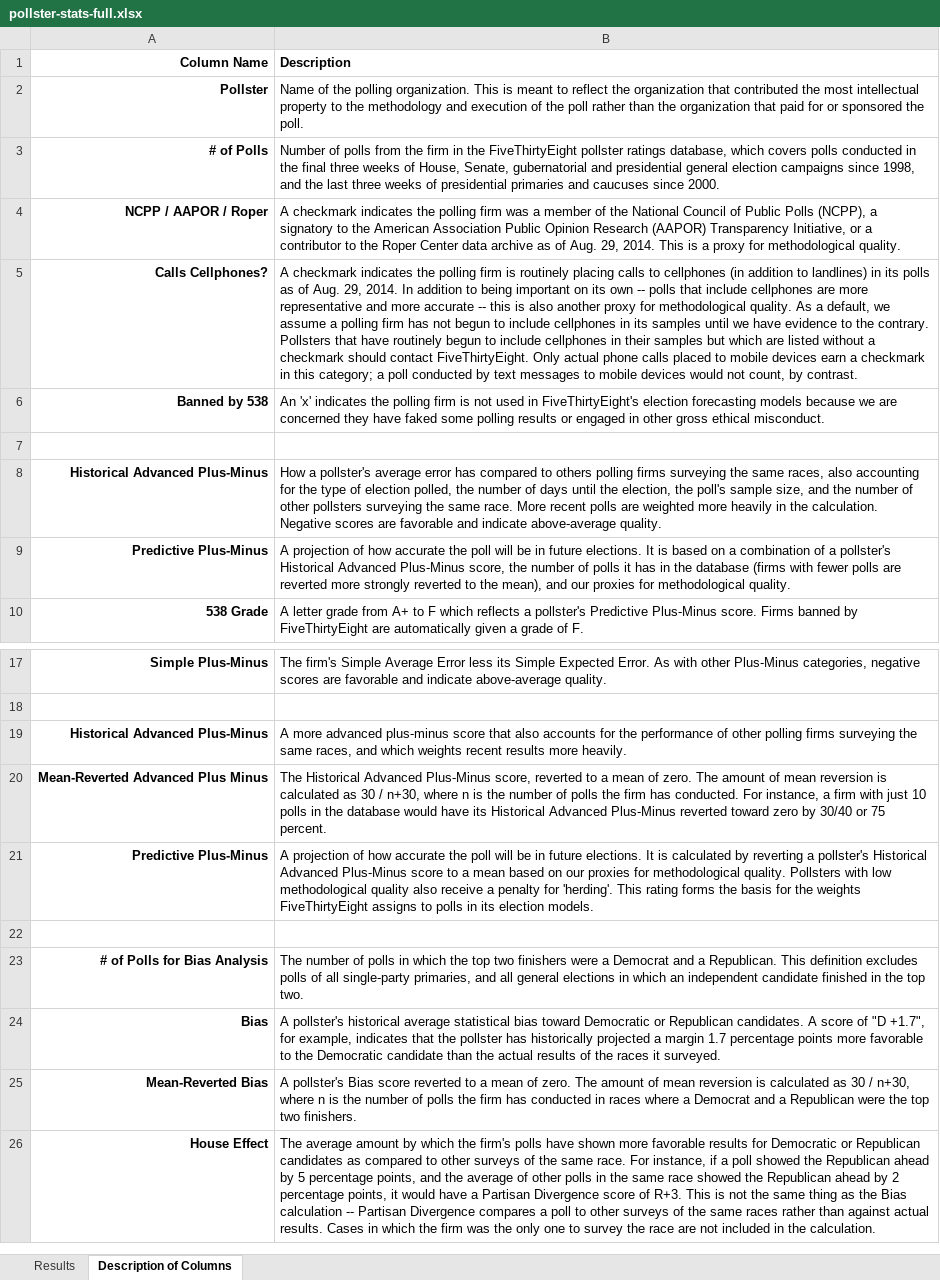
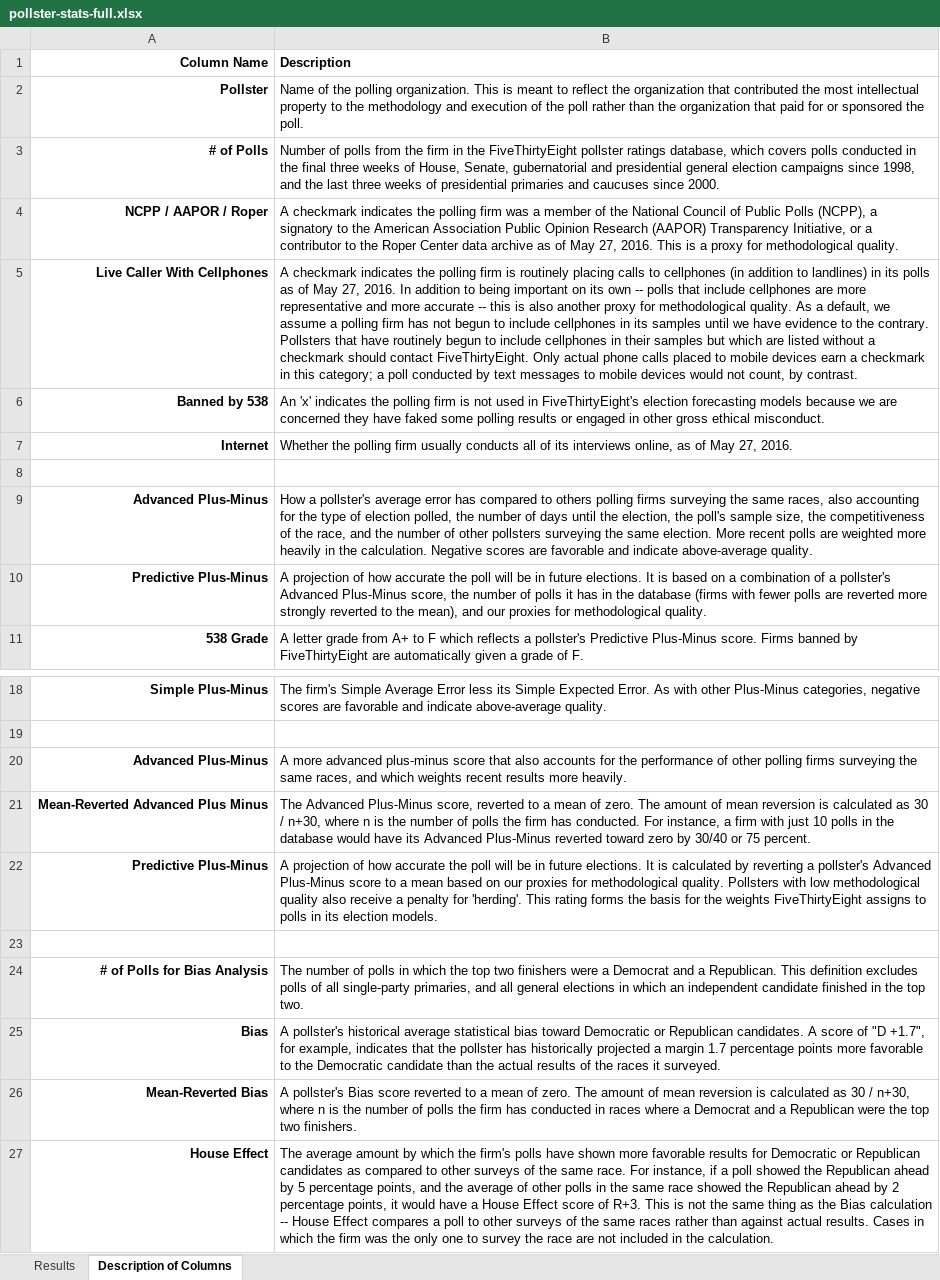
Before and after one commit to fivethirtyeight/data, an Excel workbook: pollster-ratings/pollster-stats-full.xlsx, sheet Description of Columns, drawn as a sheet; only a part is shown, gaps mark what is left out; values as stored, in another font and other column widths than the file's, no borders; addresses are those after the commit; the diff names each change by its address in the sheet, - before the commit and + after, or states it on an @@ line.

Commit message:
Update pollster ratings

```diff
--- a/pollster-ratings/pollster-stats-full.xlsx (sheet Description of Columns)
+++ b/pollster-ratings/pollster-stats-full.xlsx (sheet Description of Columns)
-B4 (Description): …as of Aug. 29, 2014. This is…
+B4 (Description): …as of May 27, 2016. This is…
-A5 (Column Name): Calls Cellphones?
+A5 (Column Name): Live Caller With Cellphones
-B5 (Description): …as of Aug. 29, 2014. In addition…
+B5 (Description): …as of May 27, 2016. In addition…
+row 7: Internet | Whether the polling firm usually conducts all of its interviews online, as of May 27, 2016.
-A9 (Column Name): Historical Advanced Plus-Minus
+A9 (Column Name): Advanced Plus-Minus
-B9 (Description): …sample size, and the number of other pollsters surveying the same race. More recent…
+B9 (Description): …sample size, the competitiveness of the race, and the number of other pollsters surveying the same election. More recent…
-B10 (Description): …a pollster's Historical Advanced Plus-Minus…
+B10 (Description): …a pollster's Advanced Plus-Minus…
-A20 (Column Name): Historical Advanced Plus-Minus
+A20 (Column Name): Advanced Plus-Minus
-B21 (Description): The Historical Advanced Plus-Minus score, reverted to a mean of zero. The amount of mean reversion is calculated as 30 / n+30, where n is the number of polls the firm has conducted. For instance, a firm with just 10 polls in the database would have its Historical Advanced Plus-Minus…
+B21 (Description): The Advanced Plus-Minus score, reverted to a mean of zero. The amount of mean reversion is calculated as 30 / n+30, where n is the number of polls the firm has conducted. For instance, a firm with just 10 polls in the database would have its Advanced Plus-Minus…
-B22 (Description): …a pollster's Historical Advanced Plus-Minus…
+B22 (Description): …a pollster's Advanced Plus-Minus…
-B27 (Description): …have a Partisan Divergence score of R+3. This is not the same thing as the Bias calculation -- Partisan Divergence compares a…
+B27 (Description): …have a House Effect score of R+3. This is not the same thing as the Bias calculation -- House Effect compares a…
```
Also changed, not shown: sheet Results, 6 other files.
